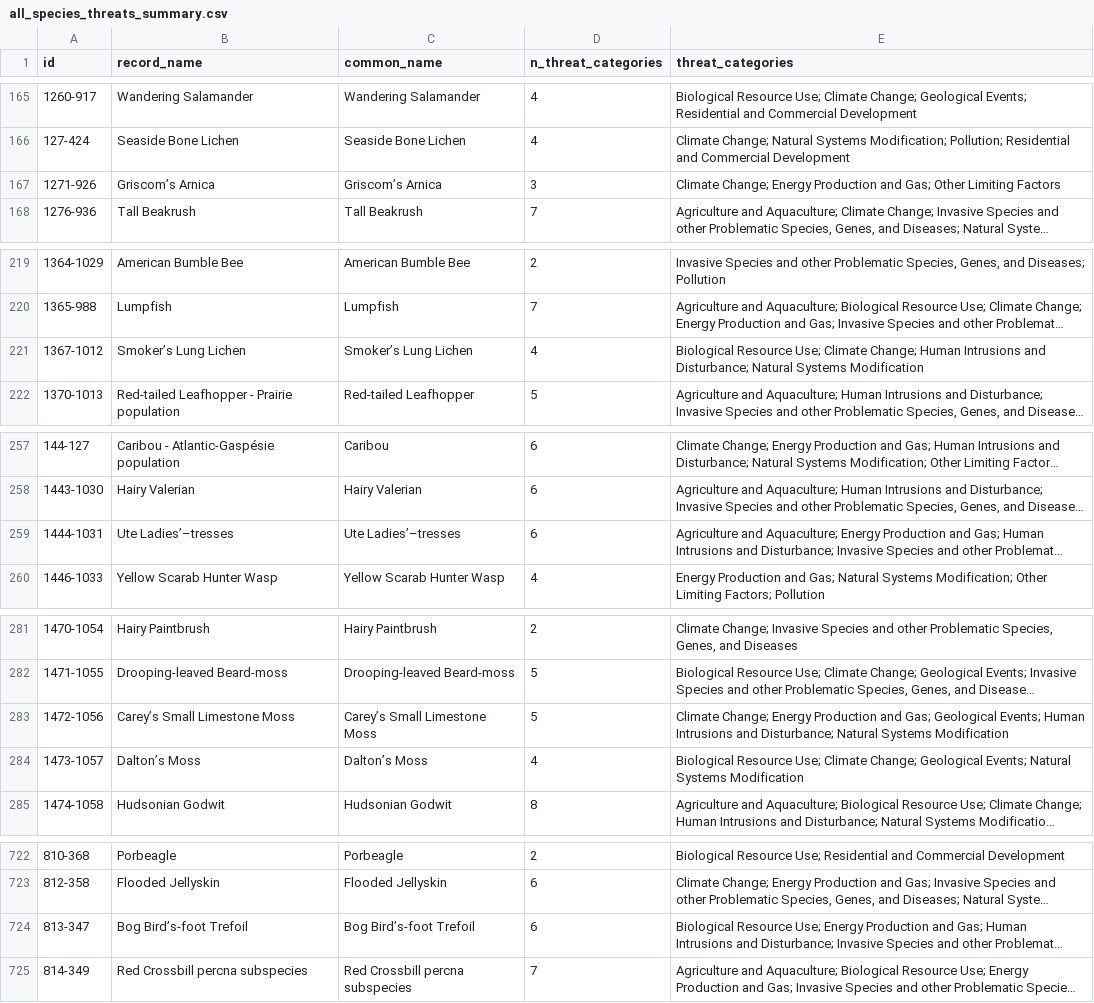
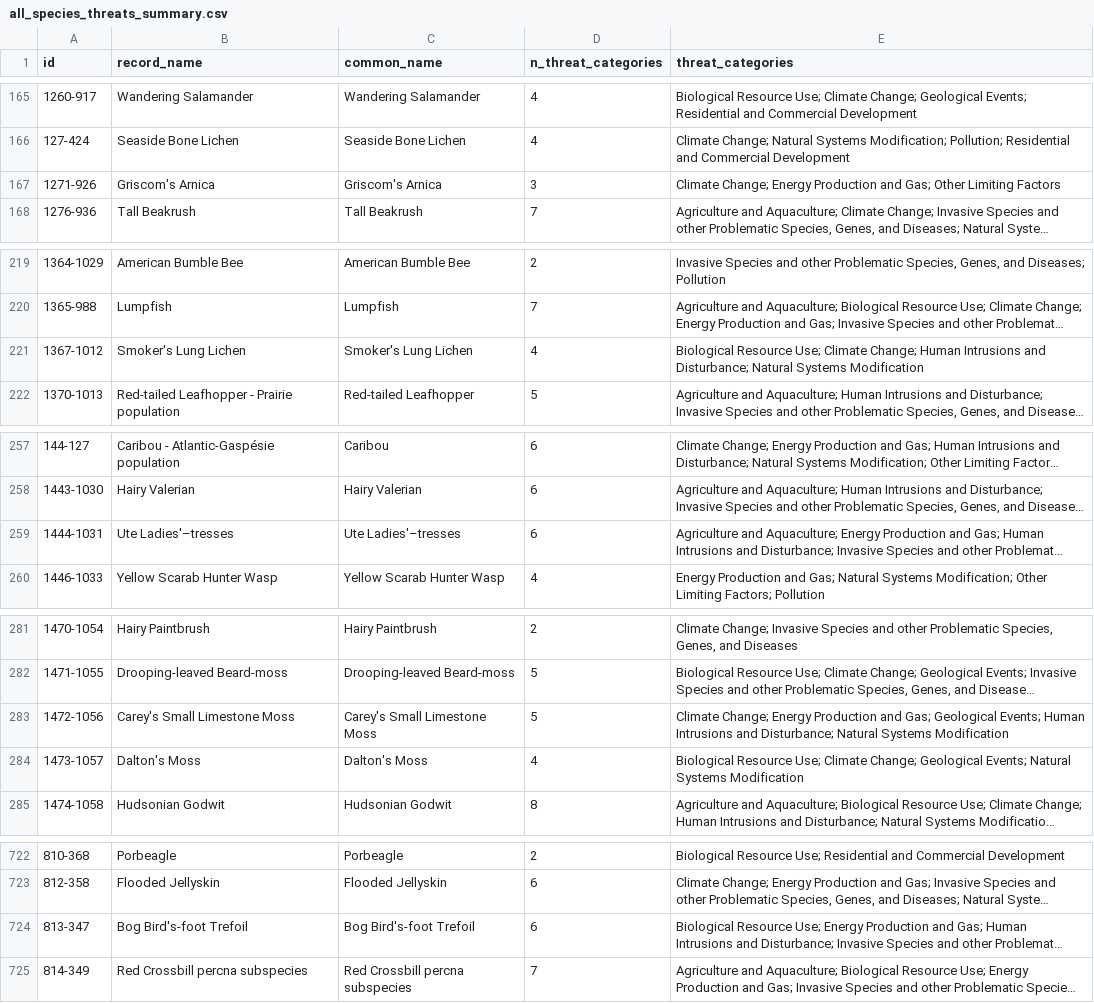
Before and after one commit to KarlLamothe/DFO-SAR-Intelligence-Tool, a CSV file: data_processed/all_species_threats_summary.csv, drawn as a sheet; only a part is shown, gaps mark what is left out; long unchanged cells end in …; the diff names each change by its address in the sheet, - before the commit and + after, or states it on an @@ line.

```diff
--- a/data_processed/all_species_threats_summary.csv
+++ b/data_processed/all_species_threats_summary.csv
-B167 (record_name): Griscom’s Arnica
+B167 (record_name): Griscom's Arnica
-C167 (common_name): Griscom’s Arnica
+C167 (common_name): Griscom's Arnica
-B221 (record_name): Smoker’s Lung Lichen
+B221 (record_name): Smoker's Lung Lichen
-C221 (common_name): Smoker’s Lung Lichen
+C221 (common_name): Smoker's Lung Lichen
-B259 (record_name): Ute Ladies’–tresses
+B259 (record_name): Ute Ladies'–tresses
-C259 (common_name): Ute Ladies’–tresses
+C259 (common_name): Ute Ladies'–tresses
-B283 (record_name): Carey’s Small Limestone Moss
+B283 (record_name): Carey's Small Limestone Moss
-C283 (common_name): Carey’s Small Limestone Moss
+C283 (common_name): Carey's Small Limestone Moss
-B284 (record_name): Dalton’s Moss
+B284 (record_name): Dalton's Moss
-C284 (common_name): Dalton’s Moss
+C284 (common_name): Dalton's Moss
-B724 (record_name): Bog Bird’s-foot Trefoil
+B724 (record_name): Bog Bird's-foot Trefoil
-C724 (common_name): Bog Bird’s-foot Trefoil
+C724 (common_name): Bog Bird's-foot Trefoil
```
Also changed, not shown: data_processed/all_progress_report_compliance.csv, data_processed/all_recovery_compliance.csv, 25 other files.
